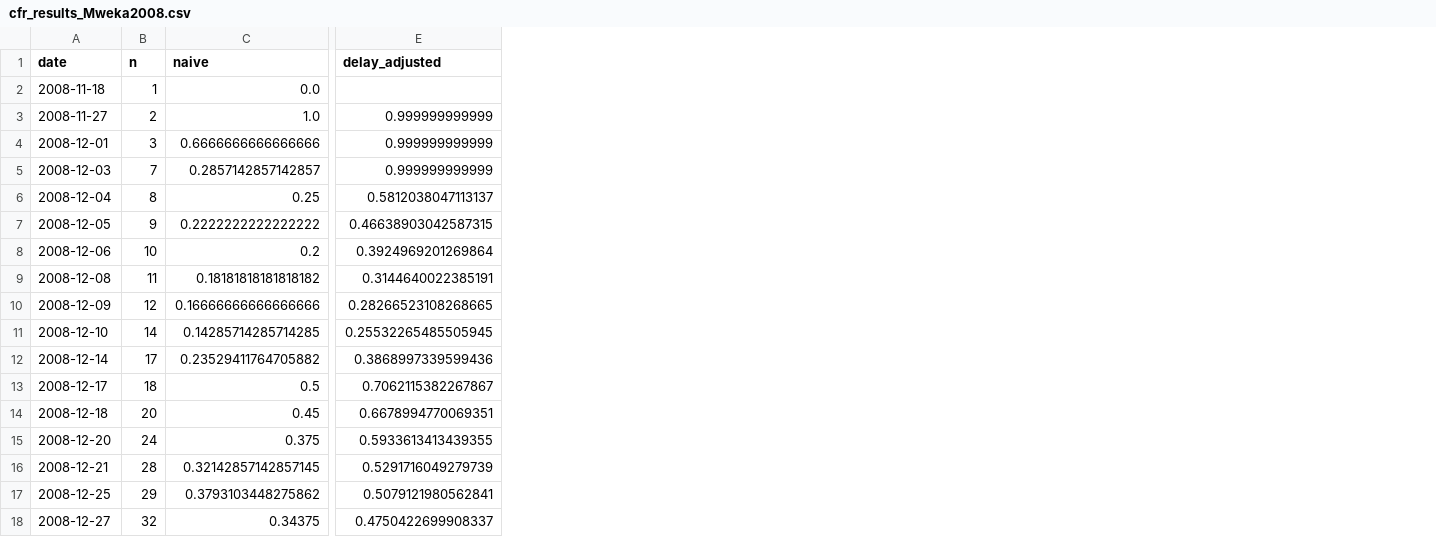
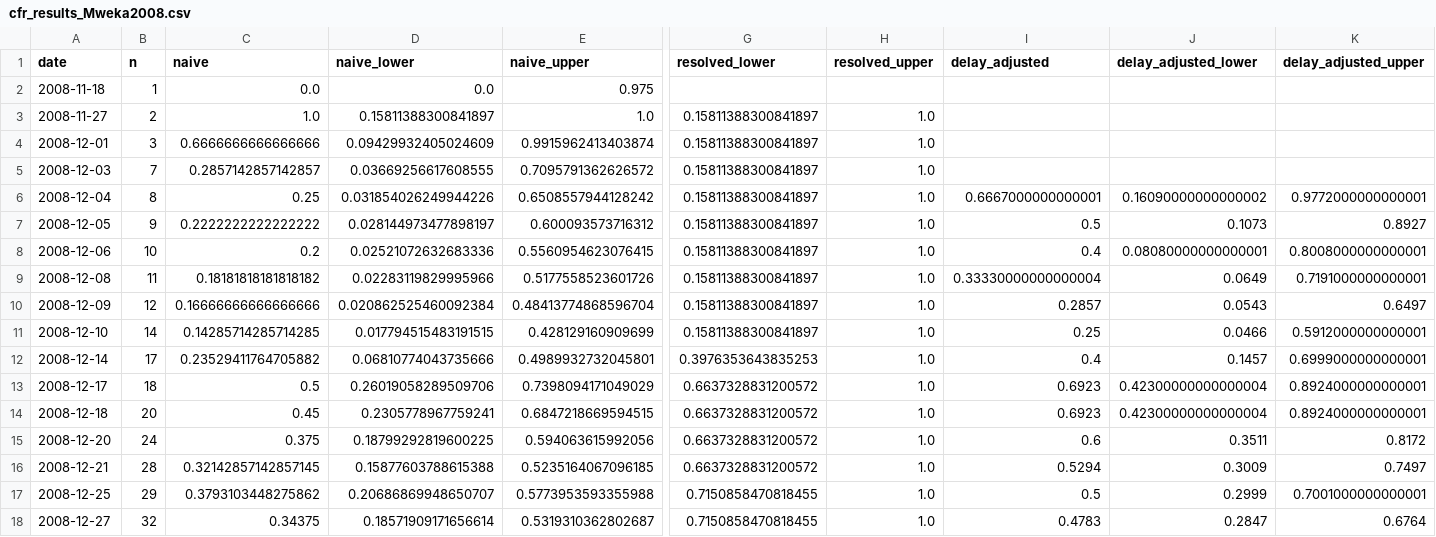
Before and after one commit to sdennett20/Historical-CFR-Estimation, a CSV file: Results/cfr_results_Mweka2008.csv, drawn as a sheet; only a part is shown, gaps mark what is left out; addresses are those after the commit; the diff names each change by its address in the sheet, - before the commit and + after, or states it on an @@ line.

```diff
--- a/Results/cfr_results_Mweka2008.csv
+++ b/Results/cfr_results_Mweka2008.csv
+column D (naive_lower), rows 2-18: 0.0 | 0.15811388300841897 | 0.09429932405024609 | 0.03669256617608555 | 0.031854026249944226 | 0.028144973477898197 | 0.02521072632683336 | 0.02283119829995966 | 0.020862525460092384 | 0.017794515483191515 | 0.06810774043735666 | 0.26019058289509706 | 0.2305778967759241 | 0.18799292819600225 | 0.15877603788615388 | 0.20686869948650707 | 0.18571909171656614
+column E (naive_upper), rows 2-18: 0.975 | 1.0 | 0.9915962413403874 | 0.7095791362626572 | 0.6508557944128242 | 0.600093573716312 | 0.5560954623076415 | 0.5177558523601726 | 0.48413774868596704 | 0.428129160909699 | 0.4989932732045801 | 0.7398094171049029 | 0.6847218669594515 | 0.594063615992056 | 0.5235164067096185 | 0.5773953593355988 | 0.5319310362802687
+column G (resolved_lower), rows 3-18: 0.15811388300841897 | 0.15811388300841897 | 0.15811388300841897 | 0.15811388300841897 | 0.15811388300841897 | 0.15811388300841897 | 0.15811388300841897 | 0.15811388300841897 | 0.15811388300841897 | 0.3976353643835253 | 0.6637328831200572 | 0.6637328831200572 | 0.6637328831200572 | 0.6637328831200572 | 0.7150858470818455 | 0.7150858470818455
+column H (resolved_upper), rows 3-18: all 1.0
+column J (delay_adjusted_lower), rows 6-18: 0.16090000000000002 | 0.1073 | 0.08080000000000001 | 0.0649 | 0.0543 | 0.0466 | 0.1457 | 0.42300000000000004 | 0.42300000000000004 | 0.3511 | 0.3009 | 0.2999 | 0.2847
+column K (delay_adjusted_upper), rows 6-18: 0.9772000000000001 | 0.8927 | 0.8008000000000001 | 0.7191000000000001 | 0.6497 | 0.5912000000000001 | 0.6999000000000001 | 0.8924000000000001 | 0.8924000000000001 | 0.8172 | 0.7497 | 0.7001000000000001 | 0.6764
-I3:I5 (delay_adjusted): 0.999999999999
+I3:I5 (delay_adjusted): (empty)
-I6 (delay_adjusted): 0.5812038047113137
+I6 (delay_adjusted): 0.6667000000000001
-I7 (delay_adjusted): 0.46638903042587315
+I7 (delay_adjusted): 0.5
-I8 (delay_adjusted): 0.3924969201269864
+I8 (delay_adjusted): 0.4
-I9 (delay_adjusted): 0.3144640022385191
+I9 (delay_adjusted): 0.33330000000000004
-I10 (delay_adjusted): 0.28266523108268665
+I10 (delay_adjusted): 0.2857
-I11 (delay_adjusted): 0.25532265485505945
+I11 (delay_adjusted): 0.25
-I12 (delay_adjusted): 0.3868997339599436
+I12 (delay_adjusted): 0.4
-I13 (delay_adjusted): 0.7062115382267867
+I13 (delay_adjusted): 0.6923
-I14 (delay_adjusted): 0.6678994770069351
+I14 (delay_adjusted): 0.6923
-I15 (delay_adjusted): 0.5933613413439355
+I15 (delay_adjusted): 0.6
-I16 (delay_adjusted): 0.5291716049279739
+I16 (delay_adjusted): 0.5294
-I17 (delay_adjusted): 0.5079121980562841
+I17 (delay_adjusted): 0.5
-I18 (delay_adjusted): 0.4750422699908337
+I18 (delay_adjusted): 0.4783
```
Also changed, not shown: Results/cfr_results_2026.csv, Results/cfr_results_Isiro.csv, 13 other files.
